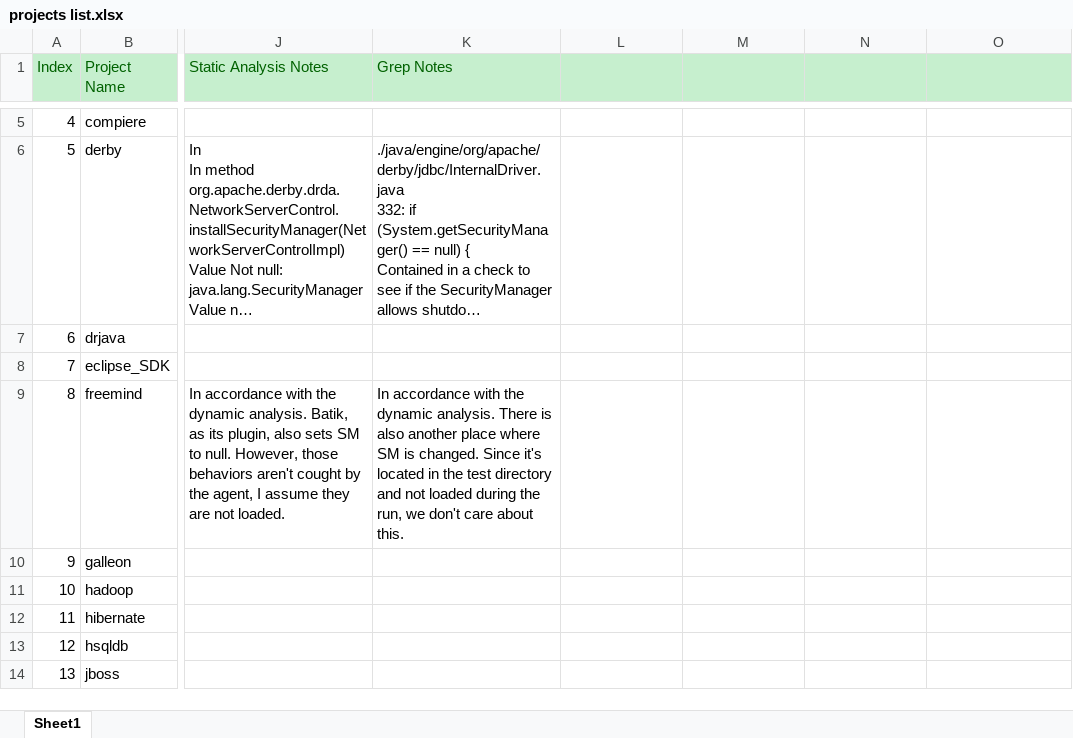
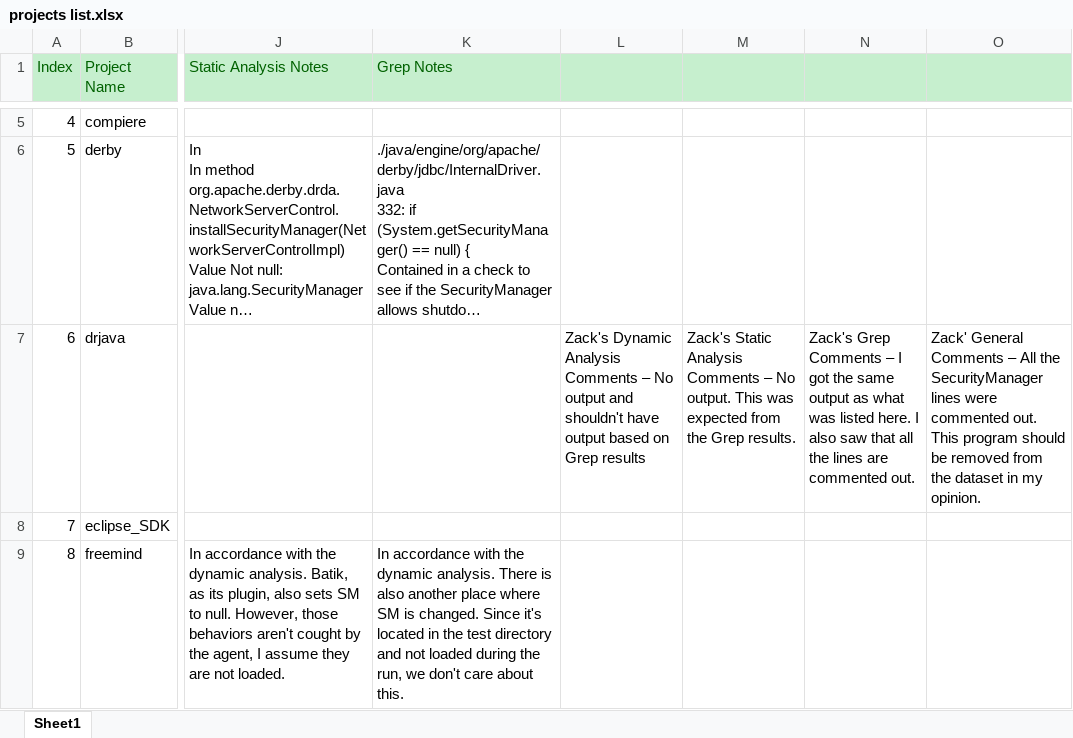
Before and after one commit to SecurityManagerCodeBase/ProjectsProfiles, an Excel workbook: projects list.xlsx, sheet Sheet1, drawn as a sheet; only a part is shown, gaps mark what is left out; the shorter side is filled out with more unchanged rows; long unchanged cells end in …; values as stored, in another font and other column widths than the file's, no borders; the diff names each change by its address in the sheet, - before the commit and + after, or states it on an @@ line.

Commit message:
Commiting analysis for DrJava

```diff
--- a/projects list.xlsx (sheet Sheet1)
+++ b/projects list.xlsx (sheet Sheet1)
-L7: (empty)
+L7: Zack's Dynamic Analysis Comments – No output and shouldn't have output based on Grep results
-M7: (empty)
+M7: Zack's Static Analysis Comments – No output. This was expected from the Grep results.
-N7: (empty)
+N7: Zack's Grep Comments – I got the same output as what was listed here. I also saw that all the lines are commented out.
-O7: (empty)
+O7: Zack' General Comments – All the SecurityManager lines were commented out. This program should be removed from the dataset in my opinion.
```
